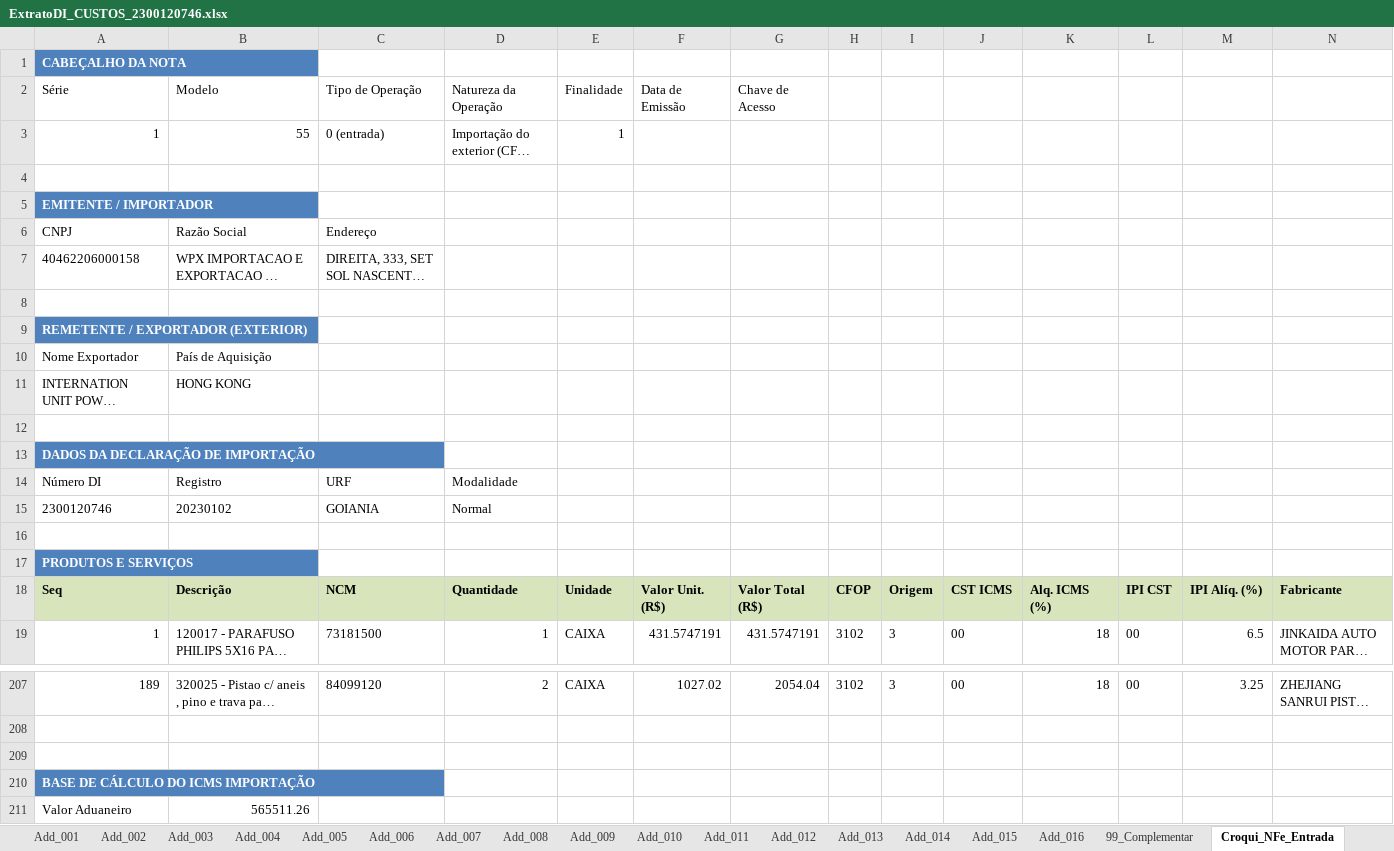
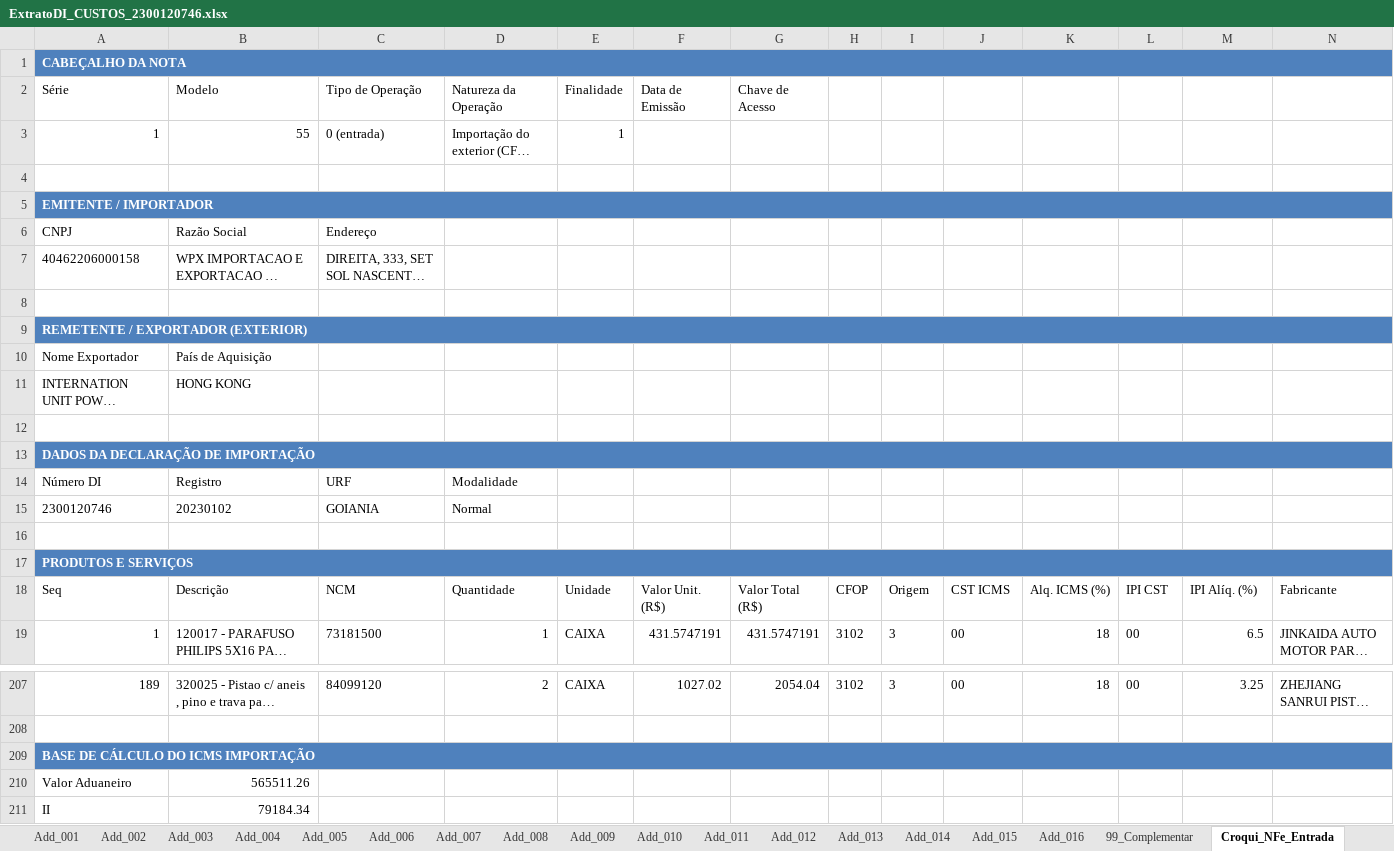
Before and after one commit to ceciliodaher/importa-di, an Excel workbook: orientacoes/ExtratoDI_CUSTOS_2300120746.xlsx, sheet Croqui_NFe_Entrada, drawn as a sheet; only a part is shown, gaps mark what is left out; the shorter side is filled out with more unchanged rows; long unchanged cells end in …; values as stored, in another font and other column widths than the file's, no borders; table styles not drawn; removed rows and columns are numbered as before the commit, all else as after; the diff covers the shown part only; the diff names each change by its address in the sheet, - before the commit and + after, or states it on an @@ line.

Commit message:
croqui nota fiscal

```diff
--- a/orientacoes/ExtratoDI_CUSTOS_2300120746.xlsx (sheet Croqui_NFe_Entrada)
+++ b/orientacoes/ExtratoDI_CUSTOS_2300120746.xlsx (sheet Croqui_NFe_Entrada)
+A1:N1 merged
-B1:N1 fill: none
+B1:N1 fill: #4F81BD
+A5:N5 merged
-B5:N5 fill: none
+B5:N5 fill: #4F81BD
+A9:N9 merged
-B9:N9 fill: none
+B9:N9 fill: #4F81BD
+A13:N13 merged
-B13:N13 fill: none
+B13:N13 fill: #4F81BD
+A17:N17 merged
-B17:N17 fill: none
+B17:N17 fill: #4F81BD
@@ A18:N18 fill: #D7E4BC → none, bold: on → off @@
-row 209: (empty)
+A209:N209 merged
-B209:N209 fill: none
+B209:N209 fill: #4F81BD
```
Also changed, not shown: 1 added row, cell formats and merged cells elsewhere in this sheet, sheet Add_001, sheet Add_013, sheet Add_012, sheet Add_006, sheet Add_014, sheet Add_008, 20 more sheets, 25 other files.
